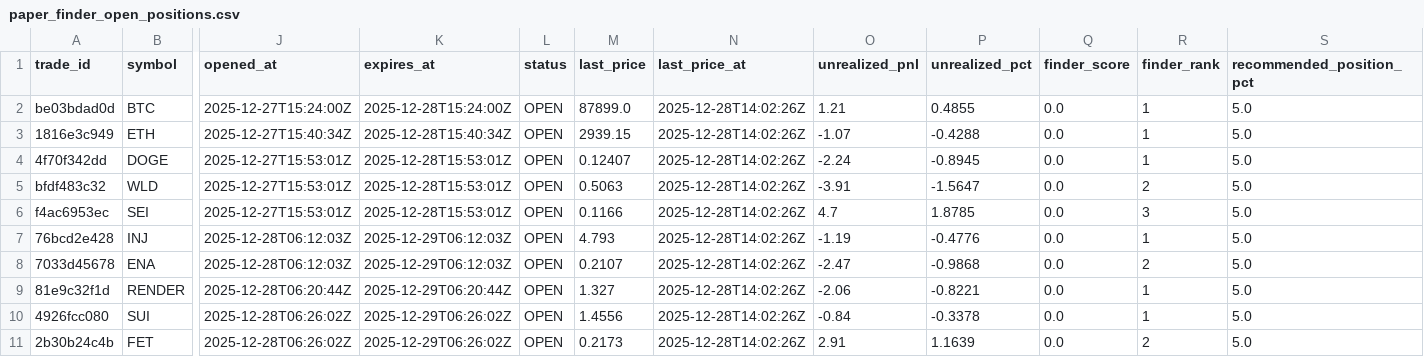
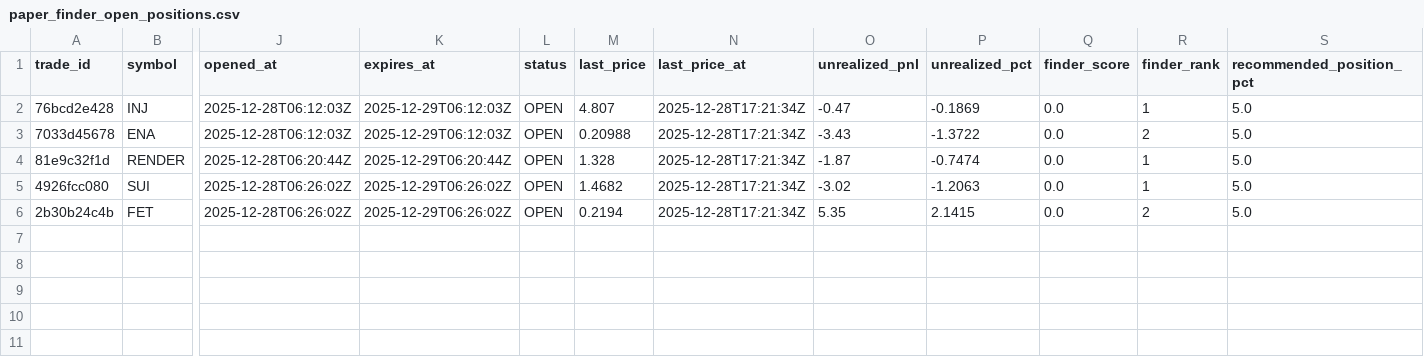
Before and after one commit to spirosrap/crypto-finance, a CSV file: trade_logs/paper_finder_open_positions.csv, drawn as a sheet; only a part is shown, gaps mark what is left out; removed rows and columns are numbered as before the commit, all else as after; rows hold the shown columns only; the diff names each change by its address in the sheet, - before the commit and + after, or states it on an @@ line.

Commit message:
Update paper logs and equity report

```diff
--- a/trade_logs/paper_finder_open_positions.csv
+++ b/trade_logs/paper_finder_open_positions.csv
-row 2: be03bdad0d | BTC | 2025-12-27T15:24:00Z | 2025-12-28T15:24:00Z | OPEN | 87899.0 | 2025-12-28T14:02:26Z | 1.21 | 0.4855 | 0.0 | 1 | 5.0
-row 3: 1816e3c949 | ETH | 2025-12-27T15:40:34Z | 2025-12-28T15:40:34Z | OPEN | 2939.15 | 2025-12-28T14:02:26Z | -1.07 | -0.4288 | 0.0 | 1 | 5.0
-row 4: 4f70f342dd | DOGE | 2025-12-27T15:53:01Z | 2025-12-28T15:53:01Z | OPEN | 0.12407 | 2025-12-28T14:02:26Z | -2.24 | -0.8945 | 0.0 | 1 | 5.0
-row 5: bfdf483c32 | WLD | 2025-12-27T15:53:01Z | 2025-12-28T15:53:01Z | OPEN | 0.5063 | 2025-12-28T14:02:26Z | -3.91 | -1.5647 | 0.0 | 2 | 5.0
-row 6: f4ac6953ec | SEI | 2025-12-27T15:53:01Z | 2025-12-28T15:53:01Z | OPEN | 0.1166 | 2025-12-28T14:02:26Z | 4.7 | 1.8785 | 0.0 | 3 | 5.0
-M2 (last_price): 4.793
+M2 (last_price): 4.807
-N2:N6 (last_price_at): 2025-12-28T14:02:26Z
+N2:N6 (last_price_at): 2025-12-28T17:21:34Z
-O2 (unrealized_pnl): -1.19
+O2 (unrealized_pnl): -0.47
-P2 (unrealized_pct): -0.4776
+P2 (unrealized_pct): -0.1869
-M3 (last_price): 0.2107
+M3 (last_price): 0.20988
-O3 (unrealized_pnl): -2.47
+O3 (unrealized_pnl): -3.43
-P3 (unrealized_pct): -0.9868
+P3 (unrealized_pct): -1.3722
-M4 (last_price): 1.327
+M4 (last_price): 1.328
-O4 (unrealized_pnl): -2.06
+O4 (unrealized_pnl): -1.87
-P4 (unrealized_pct): -0.8221
+P4 (unrealized_pct): -0.7474
-M5 (last_price): 1.4556
+M5 (last_price): 1.4682
-O5 (unrealized_pnl): -0.84
+O5 (unrealized_pnl): -3.02
-P5 (unrealized_pct): -0.3378
+P5 (unrealized_pct): -1.2063
-M6 (last_price): 0.2173
+M6 (last_price): 0.2194
-O6 (unrealized_pnl): 2.91
+O6 (unrealized_pnl): 5.35
-P6 (unrealized_pct): 1.1639
+P6 (unrealized_pct): 2.1415
```
Also changed, not shown: trade_logs/paper_finder_closed_positions.csv, 2 other files.
